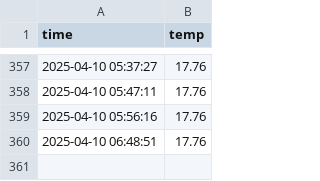
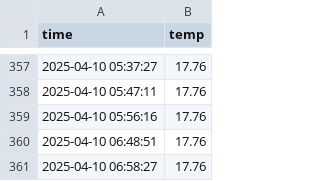
Before and after one commit to kdt-Moonwj/seoul_weather_5m, a CSV file: seoul_weather.csv, drawn as a sheet; only a part is shown, gaps mark what is left out.

```diff
--- a/seoul_weather.csv
+++ b/seoul_weather.csv
@@ -360 +360,2 @@ time,temp
 2025-04-10 06:48:51,17.76
+2025-04-10 06:58:27,17.76
```
